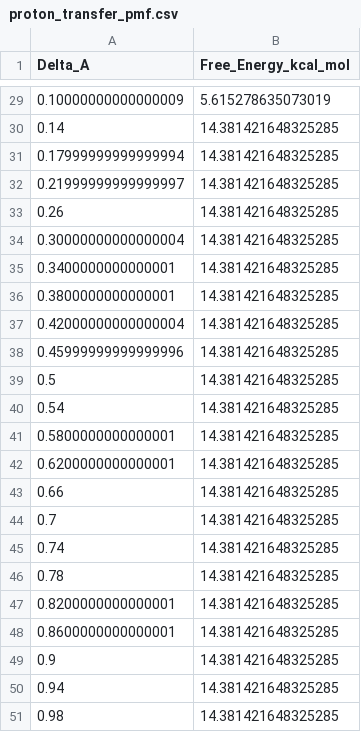
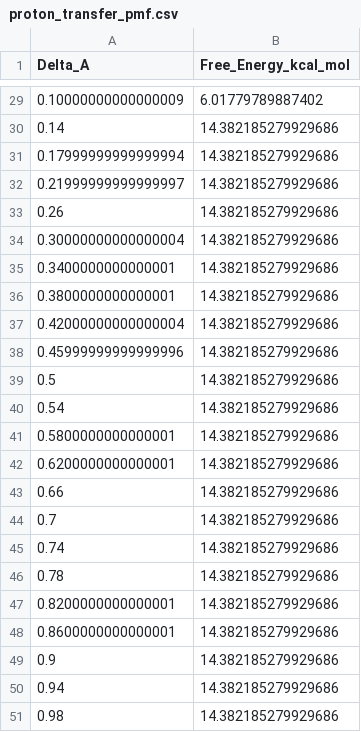
Before and after one commit to TANG-LAB-WHU/topoHBNet, a CSV file: examples/cp2k_aimd_nofield/proton_transfer_results/proton_transfer_pmf.csv, drawn as a sheet; only a part is shown, gaps mark what is left out; the diff covers the shown part only.

```diff
--- a/examples/cp2k_aimd_nofield/proton_transfer_results/proton_transfer_pmf.csv
+++ b/examples/cp2k_aimd_nofield/proton_transfer_results/proton_transfer_pmf.csv
@@ -29,23 +29,23 @@ Delta_A,Free_Energy_kcal_mol
-0.10000000000000009,5.615278635073019
-0.14,14.381421648325285
-0.17999999999999994,14.381421648325285
-0.21999999999999997,14.381421648325285
-0.26,14.381421648325285
-0.30000000000000004,14.381421648325285
-0.3400000000000001,14.381421648325285
-0.3800000000000001,14.381421648325285
-0.42000000000000004,14.381421648325285
-0.45999999999999996,14.381421648325285
-0.5,14.381421648325285
-0.54,14.381421648325285
-0.5800000000000001,14.381421648325285
-0.6200000000000001,14.381421648325285
-0.66,14.381421648325285
-0.7,14.381421648325285
-0.74,14.381421648325285
-0.78,14.381421648325285
-0.8200000000000001,14.381421648325285
-0.8600000000000001,14.381421648325285
-0.9,14.381421648325285
-0.94,14.381421648325285
-0.98,14.381421648325285
+0.10000000000000009,6.01779789887402
+0.14,14.382185279929686
+0.17999999999999994,14.382185279929686
+0.21999999999999997,14.382185279929686
+0.26,14.382185279929686
+0.30000000000000004,14.382185279929686
+0.3400000000000001,14.382185279929686
+0.3800000000000001,14.382185279929686
+0.42000000000000004,14.382185279929686
+0.45999999999999996,14.382185279929686
+0.5,14.382185279929686
+0.54,14.382185279929686
+0.5800000000000001,14.382185279929686
+0.6200000000000001,14.382185279929686
+0.66,14.382185279929686
+0.7,14.382185279929686
+0.74,14.382185279929686
+0.78,14.382185279929686
+0.8200000000000001,14.382185279929686
+0.8600000000000001,14.382185279929686
+0.9,14.382185279929686
+0.94,14.382185279929686
+0.98,14.382185279929686
```
Also changed, not shown: 26 edited cells elsewhere in this file, 11 other files.
